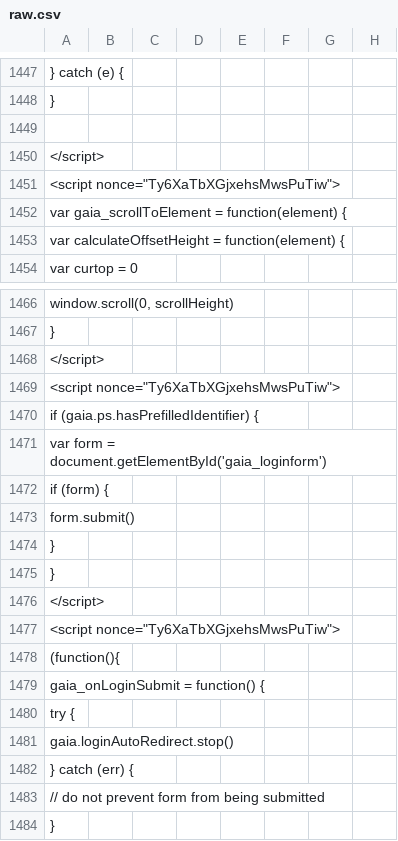
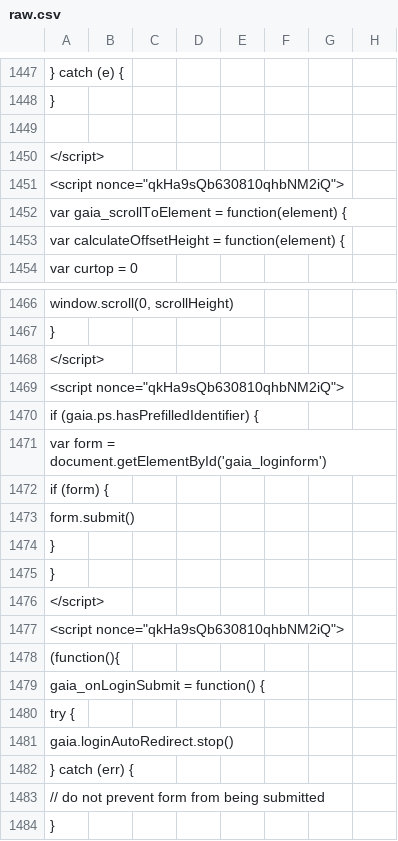
Before and after one commit to anjuspace/covid19, a CSV file: data/india-data/raw.csv, drawn as a sheet; only a part is shown, gaps mark what is left out; the diff covers the shown part only; the diff names each change by its address in the sheet, - before the commit and + after, or states it on an @@ line.

```diff
--- a/data/india-data/raw.csv
+++ b/data/india-data/raw.csv
-A1451: <script nonce="Ty6XaTbXGjxehsMwsPuTiw">
+A1451: <script nonce="qkHa9sQb630810qhbNM2iQ">
-A1469: <script nonce="Ty6XaTbXGjxehsMwsPuTiw">
+A1469: <script nonce="qkHa9sQb630810qhbNM2iQ">
-A1477: <script nonce="Ty6XaTbXGjxehsMwsPuTiw">
+A1477: <script nonce="qkHa9sQb630810qhbNM2iQ">
```
Also changed, not shown: 9 edited cells elsewhere in this file, 4 other files.
